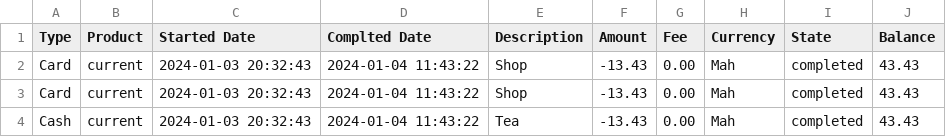
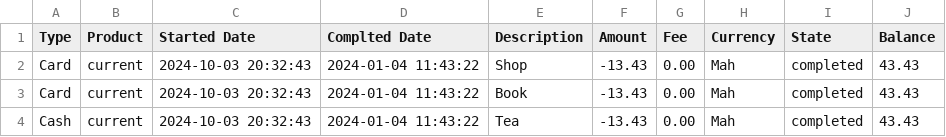
Before and after one commit to abhishekpawar1060/Business-Insighter, a CSV file: transaction.csv, drawn as a sheet.

```diff
--- a/transaction.csv
+++ b/transaction.csv
@@ -1,4 +1,4 @@
 Type,Product,Started Date,Complted Date,Description,Amount,Fee,Currency,State,Balance
-Card,current,2024-01-03 20:32:43,2024-01-04 11:43:22,Shop,-13.43,0.00,Mah,completed,43.43
-Card,current,2024-01-03 20:32:43,2024-01-04 11:43:22,Shop,-13.43,0.00,Mah,completed,43.43
-Cash,current,2024-01-03 20:32:43,2024-01-04 11:43:22,Tea,-13.43,0.00,Mah,completed,43.43
+Card,current,2024-10-03 20:32:43,2024-01-04 11:43:22,Shop,-13.43,0.00,Mah,completed,43.43
+Card,current,2024-10-03 20:32:43,2024-01-04 11:43:22,Book,-13.43,0.00,Mah,completed,43.43
+Cash,current,2024-10-03 20:32:43,2024-01-04 11:43:22,Tea,-13.43,0.00,Mah,completed,43.43
```
Also changed, not shown: 3 other files.
